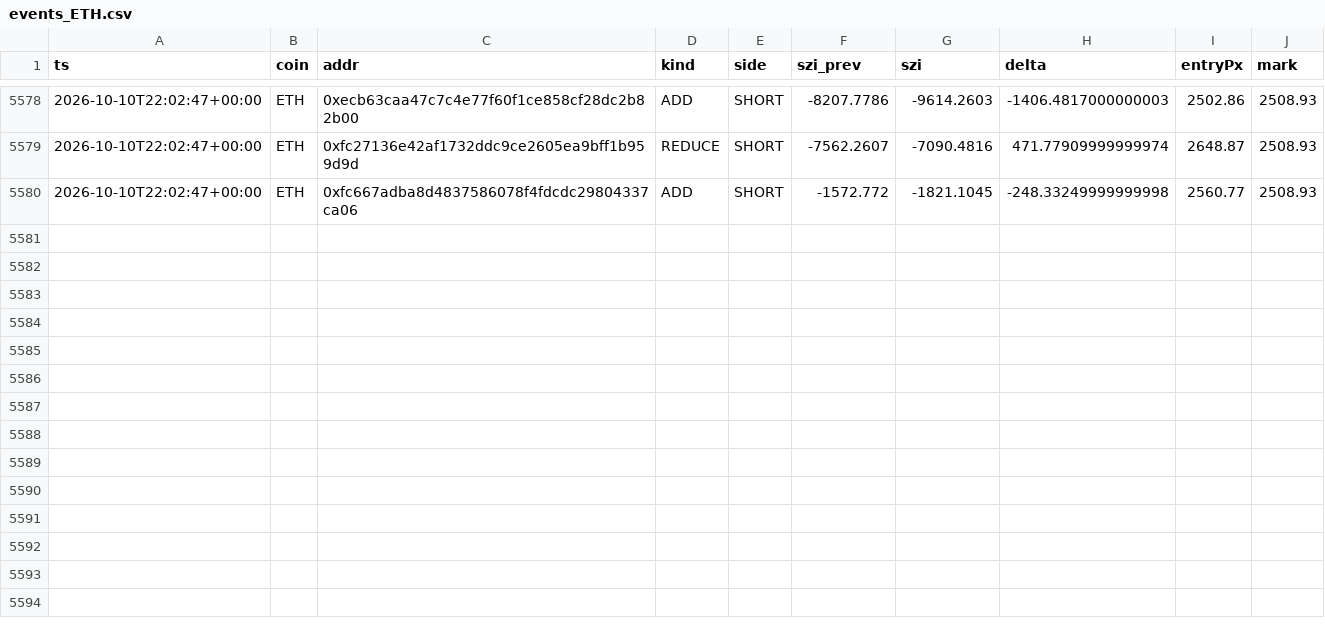
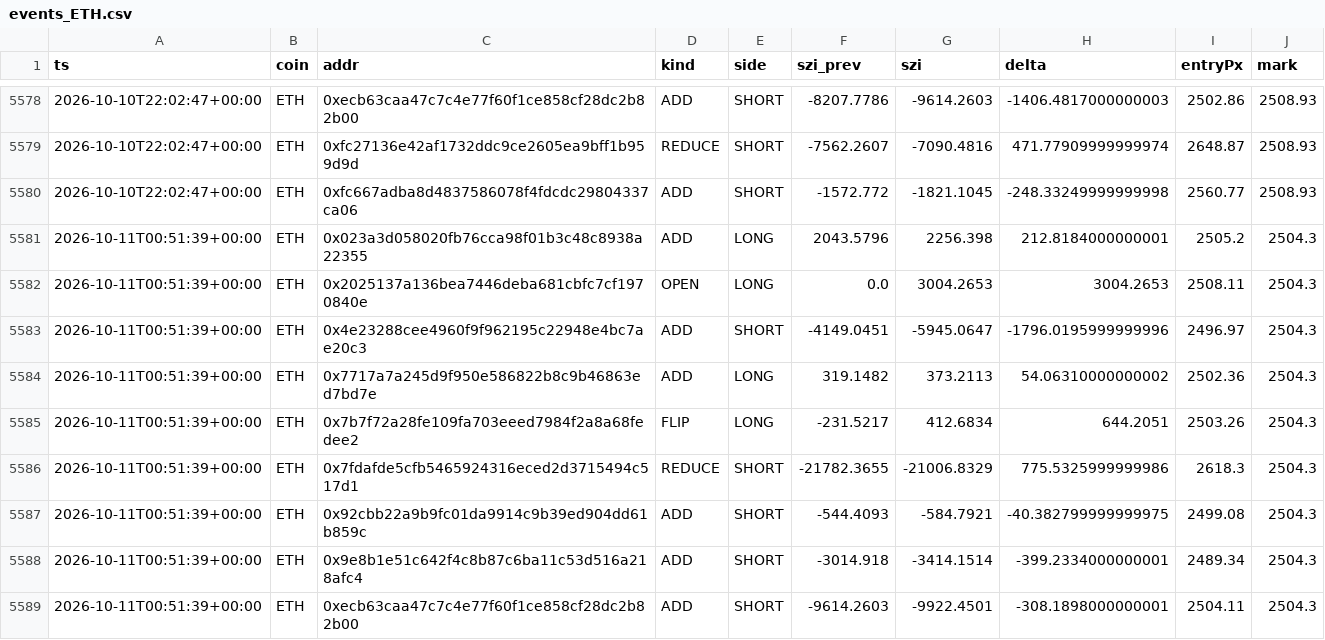
Before and after one commit to usa519831-tech/hl-whale-tracker, a CSV file: data/events_ETH.csv, drawn as a sheet; only a part is shown, gaps mark what is left out.

```diff
--- a/data/events_ETH.csv
+++ b/data/events_ETH.csv
@@ -5580 +5580,10 @@ ts,coin,addr,kind,side,szi_prev,szi,delta,entryPx,mark
 2026-10-10T22:02:47+00:00,ETH,0xfc667adba8d4837586078f4fdcdc29804337ca06,ADD,SHORT,-1572.772,-1821.1045,-248.33249999999998,2560.77,2508.93
+2026-10-11T00:51:39+00:00,ETH,0x023a3d058020fb76cca98f01b3c48c8938a22355,ADD,LONG,2043.5796,2256.398,212.8184000000001,2505.2,2504.3
+2026-10-11T00:51:39+00:00,ETH,0x2025137a136bea7446deba681cbfc7cf1970840e,OPEN,LONG,0.0,3004.2653,3004.2653,2508.11,2504.3
+2026-10-11T00:51:39+00:00,ETH,0x4e23288cee4960f9f962195c22948e4bc7ae20c3,ADD,SHORT,-4149.0451,-5945.0647,-1796.0195999999996,2496.97,2504.3
+2026-10-11T00:51:39+00:00,ETH,0x7717a7a245d9f950e586822b8c9b46863ed7bd7e,ADD,LONG,319.1482,373.2113,54.06310000000002,2502.36,2504.3
+2026-10-11T00:51:39+00:00,ETH,0x7b7f72a28fe109fa703eeed7984f2a8a68fedee2,FLIP,LONG,-231.5217,412.6834,644.2051,2503.26,2504.3
+2026-10-11T00:51:39+00:00,ETH,0x7fdafde5cfb5465924316eced2d3715494c517d1,REDUCE,SHORT,-21782.3655,-21006.8329,775.5325999999986,2618.3,2504.3
+2026-10-11T00:51:39+00:00,ETH,0x92cbb22a9b9fc01da9914c9b39ed904dd61b859c,ADD,SHORT,-544.4093,-584.7921,-40.382799999999975,2499.08,2504.3
+2026-10-11T00:51:39+00:00,ETH,0x9e8b1e51c642f4c8b87c6ba11c53d516a218afc4,ADD,SHORT,-3014.918,-3414.1514,-399.2334000000001,2489.34,2504.3
+2026-10-11T00:51:39+00:00,ETH,0xecb63caa47c7c4e77f60f1ce858cf28dc2b82b00,ADD,SHORT,-9614.2603,-9922.4501,-308.1898000000001,2504.11,2504.3
```
Also changed, not shown: data/agg_BTC.csv, data/agg_ETH.csv, 7 other files.
